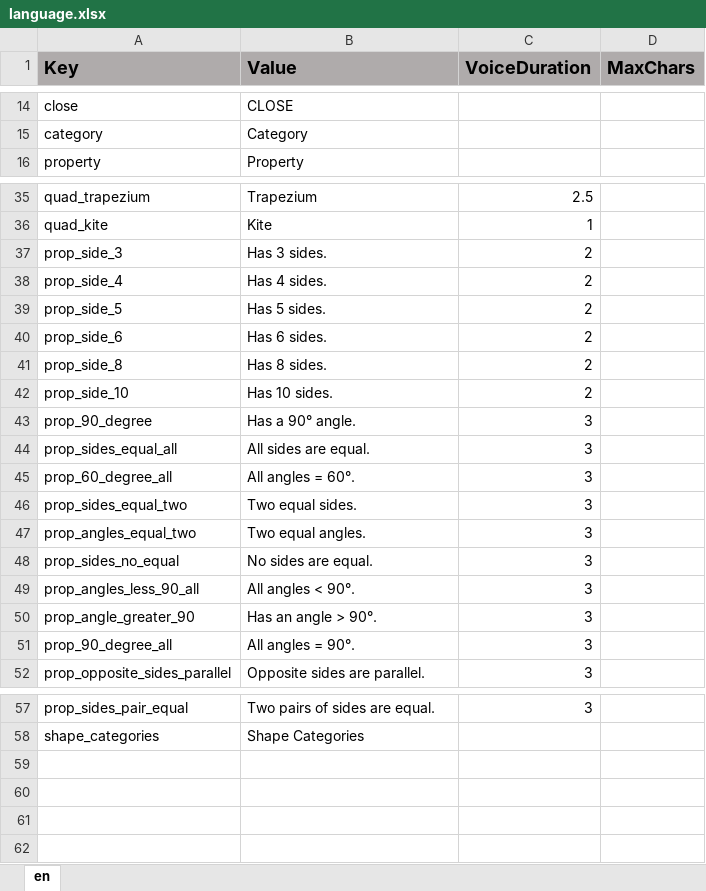
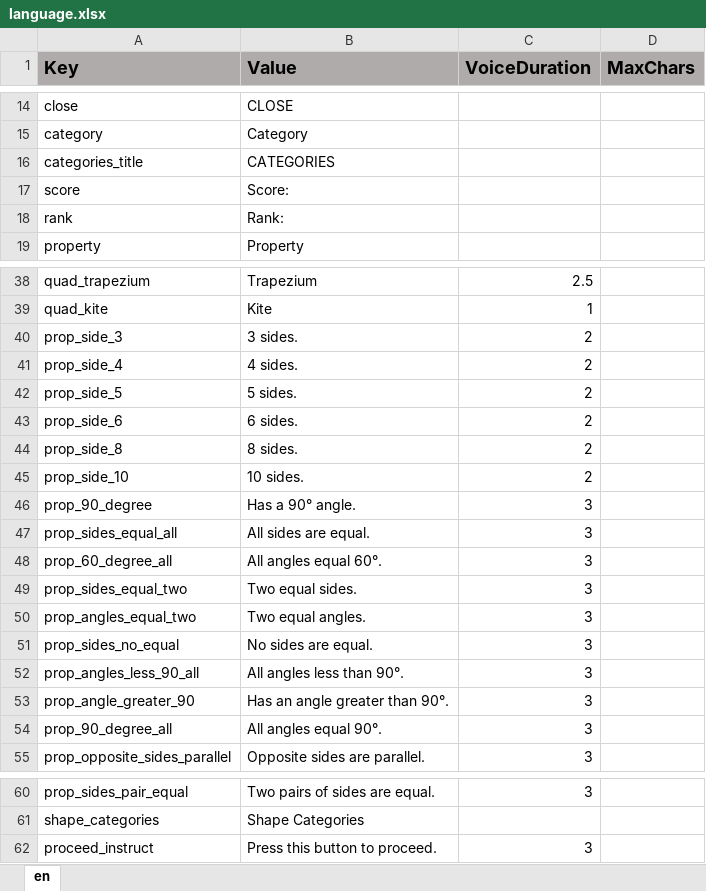
Before and after one commit to ddionisio/LL_5GB3, an Excel workbook: Language/language.xlsx, sheet en, drawn as a sheet; only a part is shown, gaps mark what is left out; values as stored, in another font and other column widths than the file's, no borders; addresses are those after the commit; the diff names each change by its address in the sheet, - before the commit and + after, or states it on an @@ line.

```diff
--- a/Language/language.xlsx (sheet en)
+++ b/Language/language.xlsx (sheet en)
+row 16: categories_title | CATEGORIES
+row 17: score | Score:
+row 18: rank | Rank:
-B40 (Value): Has 3 sides.
+B40 (Value): 3 sides.
-B41 (Value): Has 4 sides.
+B41 (Value): 4 sides.
-B42 (Value): Has 5 sides.
+B42 (Value): 5 sides.
-B43 (Value): Has 6 sides.
+B43 (Value): 6 sides.
-B44 (Value): Has 8 sides.
+B44 (Value): 8 sides.
-B45 (Value): Has 10 sides.
+B45 (Value): 10 sides.
-B48 (Value): All angles = 60°.
+B48 (Value): All angles equal 60°.
-B52 (Value): All angles < 90°.
+B52 (Value): All angles less than 90°.
-B53 (Value): Has an angle > 90°.
+B53 (Value): Has an angle greater than 90°.
-B54 (Value): All angles = 90°.
+B54 (Value): All angles equal 90°.
+row 62: proceed_instruct | Press this button to proceed. | 3
```
Also changed, not shown: 23 other files.
